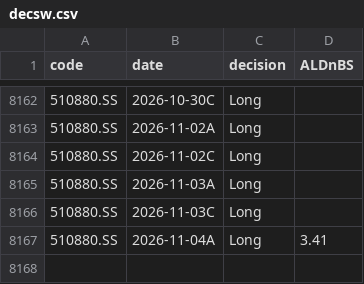
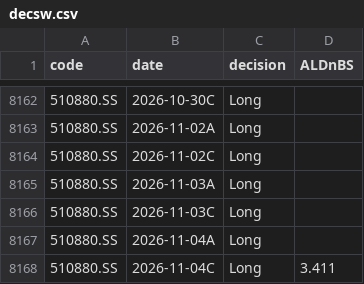
Before and after one commit to dof-studio/DivETF1X, a CSV file: decsw.csv, drawn as a sheet; only a part is shown, gaps mark what is left out.

```diff
--- a/decsw.csv
+++ b/decsw.csv
@@ -8166,2 +8166,3 @@
 510880.SS,2026-11-03C,Long,
-510880.SS,2026-11-04A,Long,3.41
+510880.SS,2026-11-04A,Long,
+510880.SS,2026-11-04C,Long,3.411
```
Also changed, not shown: metrics.csv, wdata.csv, 1 other file.
